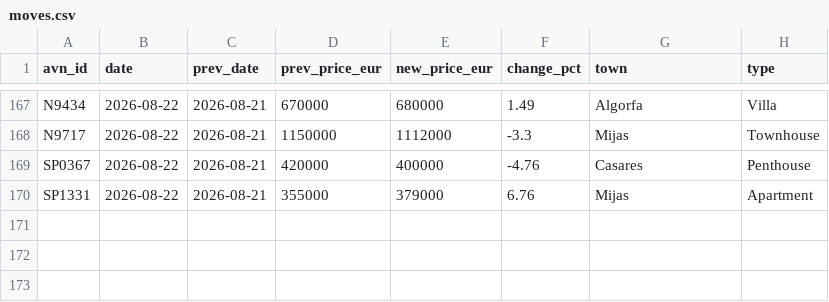
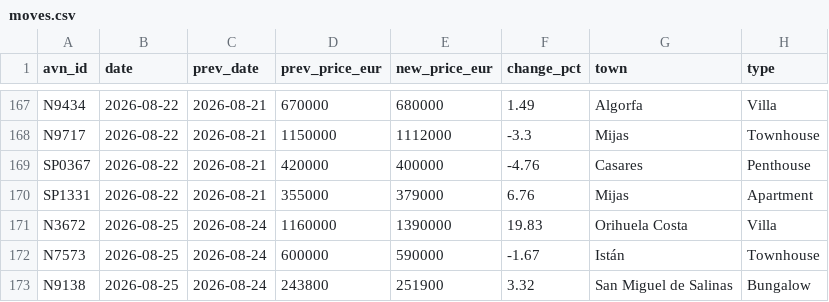
Before and after one commit to HenrikKolstad/avena-data, a CSV file: market/moves.csv, drawn as a sheet; only a part is shown, gaps mark what is left out; the diff names each change by its address in the sheet, - before the commit and + after, or states it on an @@ line.

```diff
--- a/market/moves.csv
+++ b/market/moves.csv
+row 171: N3672 | 2026-08-25 | 2026-08-24 | 1160000 | 1390000 | 19.83 | Orihuela Costa | Villa
+row 172: N7573 | 2026-08-25 | 2026-08-24 | 600000 | 590000 | -1.67 | Istán | Townhouse
+row 173: N9138 | 2026-08-25 | 2026-08-24 | 243800 | 251900 | 3.32 | San Miguel de Salinas | Bungalow
```
Also changed, not shown: delphi/index.csv, market/movement-ledger.csv, 7 other files.
